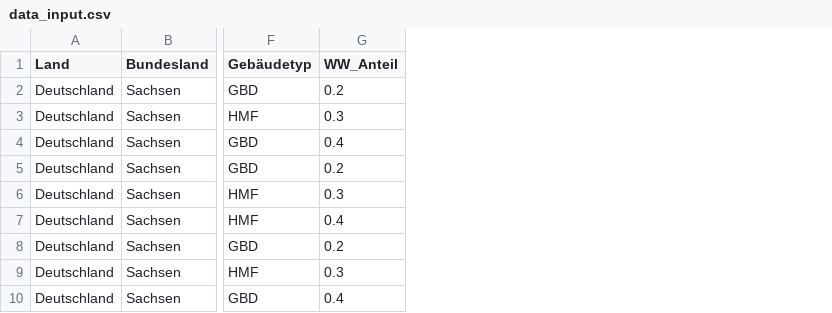
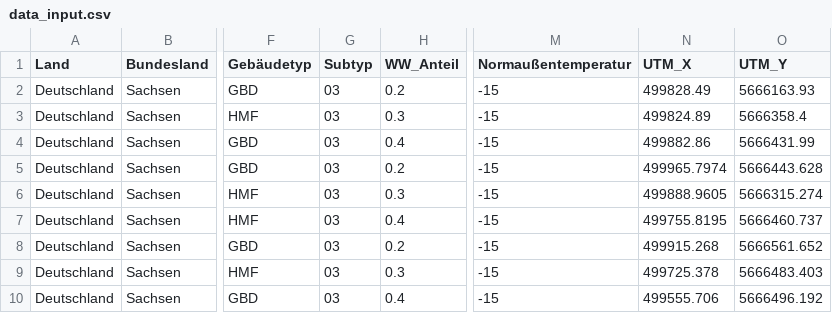
Before and after one commit to JonasPfeiffer123/DistrictHeatingSim, a CSV file: districtheatsim/project_data/Beispiel/Gebäudedaten/data_input.csv, drawn as a sheet; only a part is shown, gaps mark what is left out; the diff names each change by its address in the sheet, - before the commit and + after, or states it on an @@ line.

```diff
--- a/districtheatsim/project_data/Beispiel/Gebäudedaten/data_input.csv
+++ b/districtheatsim/project_data/Beispiel/Gebäudedaten/data_input.csv
+column G (Subtyp), rows 2-10: all 03
+column M (Normaußentemperatur), rows 2-10: all -15
+column N (UTM_X), rows 2-10: 499828.49 | 499824.89 | 499882.86 | 499965.7974 | 499888.9605 | 499755.8195 | 499915.268 | 499725.378 | 499555.706
+column O (UTM_Y), rows 2-10: 5666163.93 | 5666358.4 | 5666431.99 | 5666443.628 | 5666315.274 | 5666460.737 | 5666561.652 | 5666483.403 | 5666496.192
```
Also changed, not shown: districtheatsim/project_data/Beispiel/Gebäudedaten/data_output_LOD2_advanced_refurbishment.csv, districtheatsim/project_data/Beispiel/Gebäudedaten/data_output_LOD2_existing_state.csv, 53 other files.
